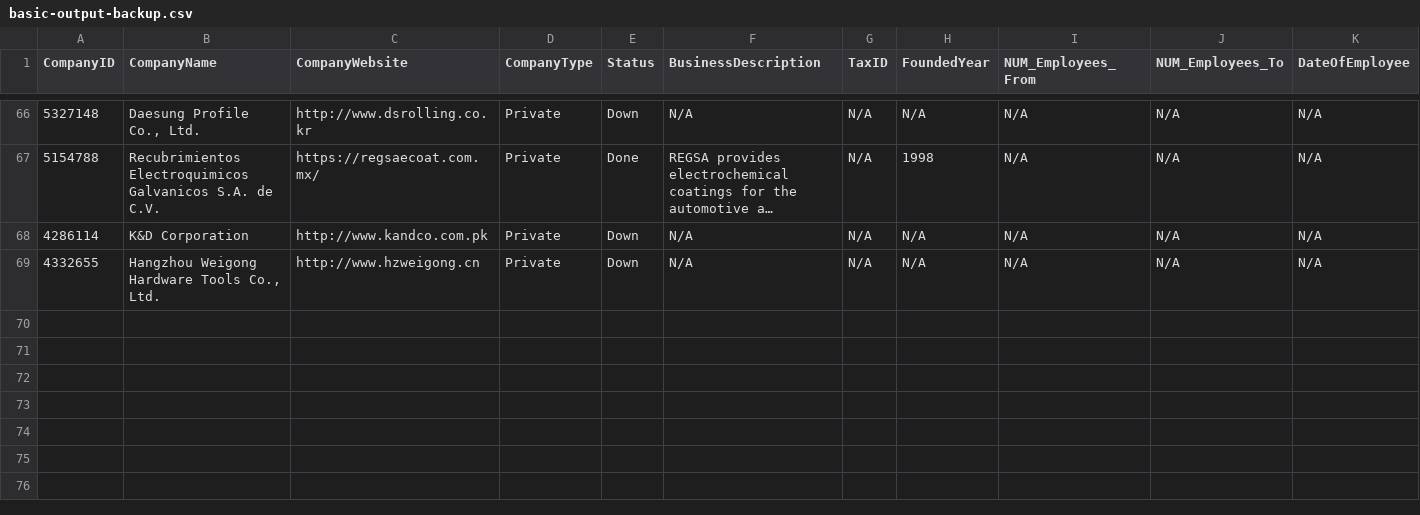
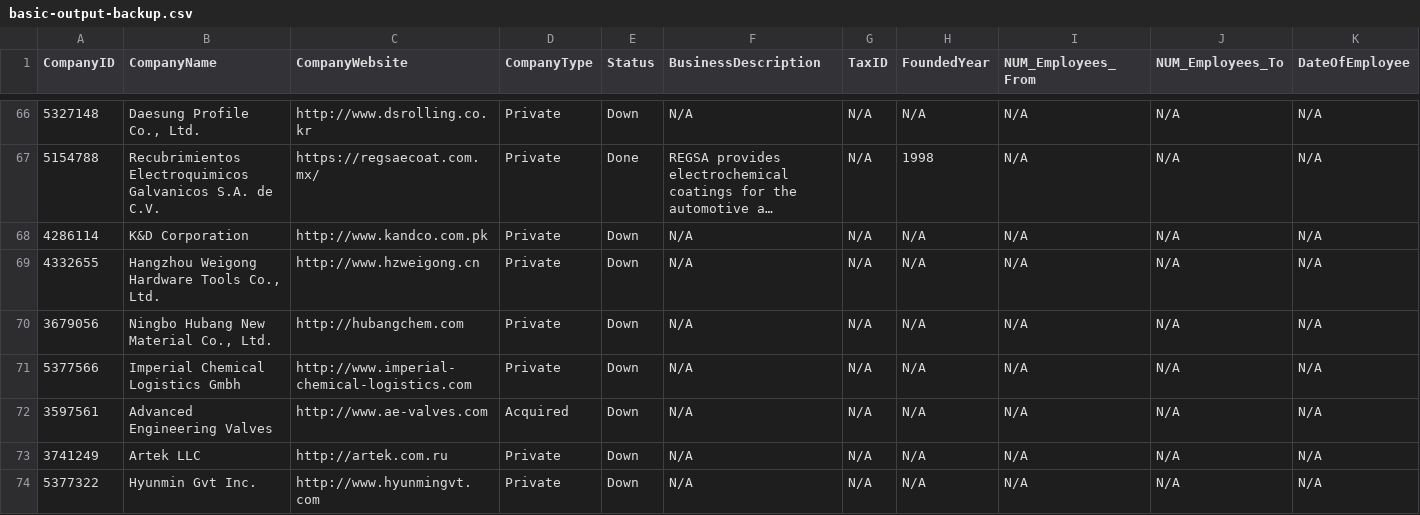
Before and after one commit to De2Ds/basic-fullautomation-backups, a CSV file: basic-backups/basic-output-backup.csv, drawn as a sheet; only a part is shown, gaps mark what is left out; long unchanged cells end in …; rows hold the shown columns only; the diff names each change by its address in the sheet, - before the commit and + after, or states it on an @@ line.

Commit message:
Append Basic_Output backup rows for BASIC-20260611T115301EEST

```diff
--- a/basic-backups/basic-output-backup.csv
+++ b/basic-backups/basic-output-backup.csv
+row 70: 3679056 | Ningbo Hubang New Material Co., Ltd. | http://hubangchem.com | Private | Down | N/A | N/A | N/A | N/A | N/A | N/A
+row 71: 5377566 | Imperial Chemical Logistics Gmbh | http://www.imperial-chemical-logistics.com | Private | Down | N/A | N/A | N/A | N/A | N/A | N/A
+row 72: 3597561 | Advanced Engineering Valves | http://www.ae-valves.com | Acquired | Down | N/A | N/A | N/A | N/A | N/A | N/A
+row 73: 3741249 | Artek LLC | http://artek.com.ru | Private | Down | N/A | N/A | N/A | N/A | N/A | N/A
+row 74: 5377322 | Hyunmin Gvt Inc. | http://www.hyunmingvt.com | Private | Down | N/A | N/A | N/A | N/A | N/A | N/A
```
